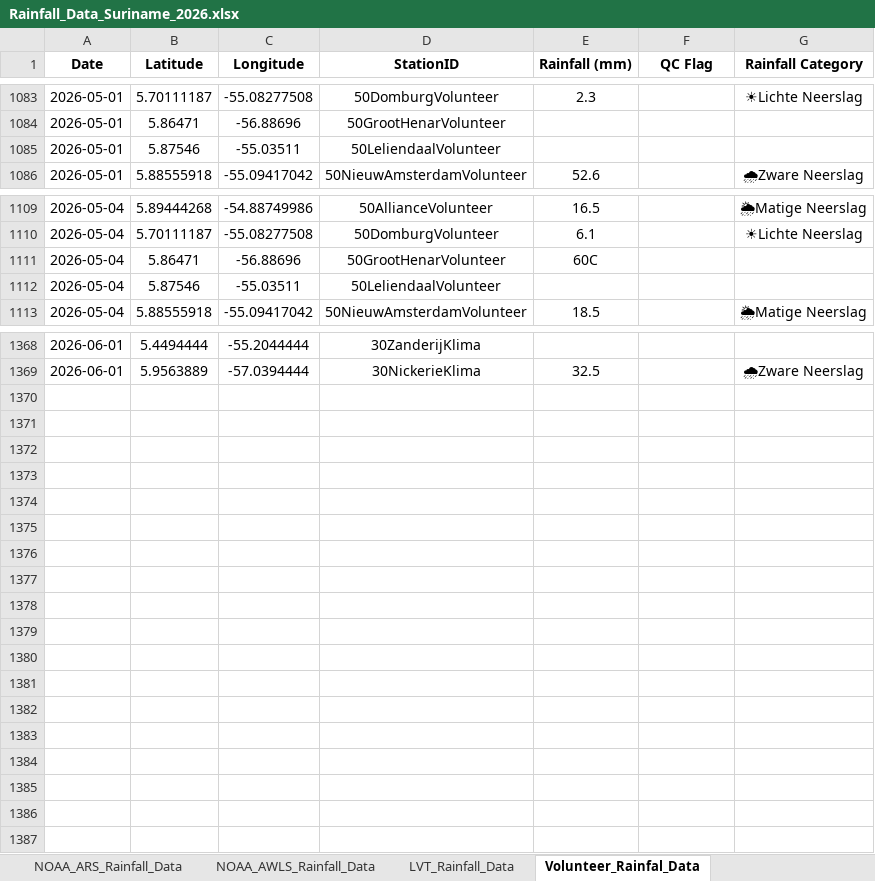
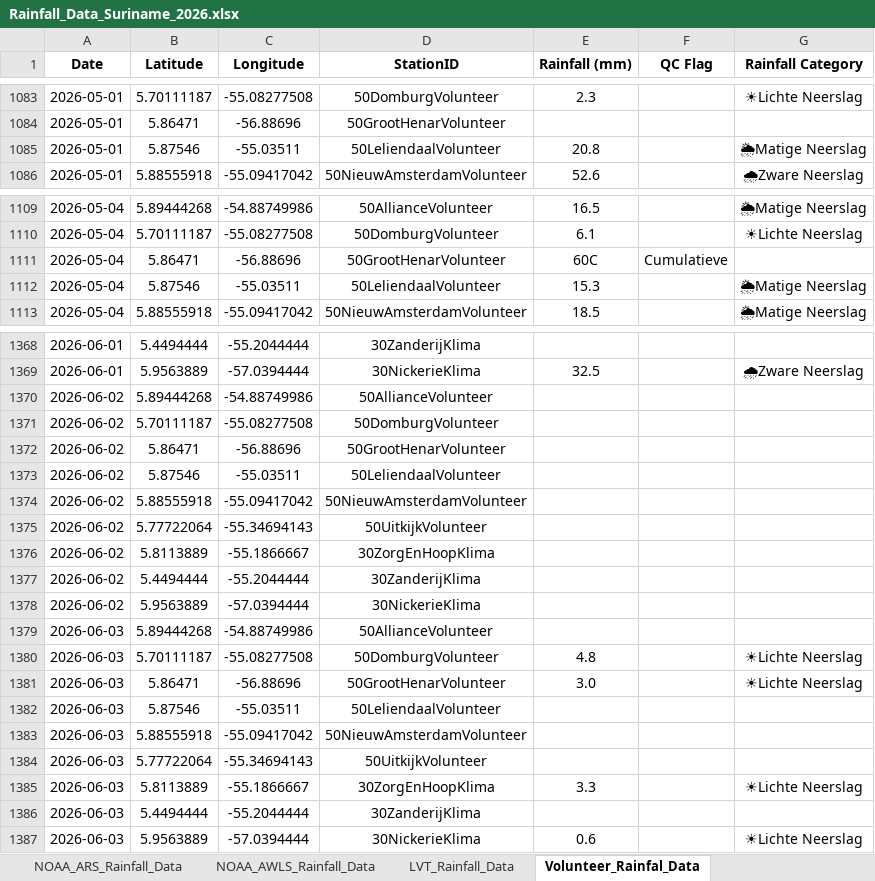
Before and after one commit to Felicia123-prog/suriname-daily-rainfall-dashboard, an Excel workbook: data/Rainfall_Data_Suriname_2026.xlsx, sheet Volunteer_Rainfal_Data, drawn as a sheet; only a part is shown, gaps mark what is left out; values as stored, in another font and other column widths than the file's, no borders; the diff covers the shown part only; the diff names each change by its address in the sheet, - before the commit and + after, or states it on an @@ line.

```diff
--- a/data/Rainfall_Data_Suriname_2026.xlsx (sheet Volunteer_Rainfal_Data)
+++ b/data/Rainfall_Data_Suriname_2026.xlsx (sheet Volunteer_Rainfal_Data)
-E1085 (Rainfall (mm)): (empty)
+E1085 (Rainfall (mm)): 20.8
-G1085 (Rainfall Category): (empty)
+G1085 (Rainfall Category): 🌦Matige Neerslag
-F1111 (QC Flag): (empty)
+F1111 (QC Flag): Cumulatieve
-E1112 (Rainfall (mm)): (empty)
+E1112 (Rainfall (mm)): 15.3
-G1112 (Rainfall Category): (empty)
+G1112 (Rainfall Category): 🌦Matige Neerslag
+row 1370: 2026-06-02 | 5.89444268 | -54.88749986 | 50AllianceVolunteer
+row 1371: 2026-06-02 | 5.70111187 | -55.08277508 | 50DomburgVolunteer
+row 1372: 2026-06-02 | 5.86471 | -56.88696 | 50GrootHenarVolunteer
+row 1373: 2026-06-02 | 5.87546 | -55.03511 | 50LeliendaalVolunteer
+row 1374: 2026-06-02 | 5.88555918 | -55.09417042 | 50NieuwAmsterdamVolunteer
+row 1375: 2026-06-02 | 5.77722064 | -55.34694143 | 50UitkijkVolunteer
+row 1376: 2026-06-02 | 5.8113889 | -55.1866667 | 30ZorgEnHoopKlima
+row 1377: 2026-06-02 | 5.4494444 | -55.2044444 | 30ZanderijKlima
+row 1378: 2026-06-02 | 5.9563889 | -57.0394444 | 30NickerieKlima
+row 1379: 2026-06-03 | 5.89444268 | -54.88749986 | 50AllianceVolunteer
+row 1380: 2026-06-03 | 5.70111187 | -55.08277508 | 50DomburgVolunteer | 4.8 |  | ☀Lichte Neerslag
+row 1381: 2026-06-03 | 5.86471 | -56.88696 | 50GrootHenarVolunteer | 3.0 |  | ☀Lichte Neerslag
+row 1382: 2026-06-03 | 5.87546 | -55.03511 | 50LeliendaalVolunteer
+row 1383: 2026-06-03 | 5.88555918 | -55.09417042 | 50NieuwAmsterdamVolunteer
+row 1384: 2026-06-03 | 5.77722064 | -55.34694143 | 50UitkijkVolunteer
+row 1385: 2026-06-03 | 5.8113889 | -55.1866667 | 30ZorgEnHoopKlima | 3.3 |  | ☀Lichte Neerslag
+row 1386: 2026-06-03 | 5.4494444 | -55.2044444 | 30ZanderijKlima
+row 1387: 2026-06-03 | 5.9563889 | -57.0394444 | 30NickerieKlima | 0.6 |  | ☀Lichte Neerslag
```
Also changed, not shown: 62 edited cells elsewhere in this sheet, sheet LVT_Rainfall_Data, sheet Hydromet_Cloud_Rainfall_Data, sheet NOAA_ARS_Rainfall_Data, sheet NOAA_AWLS_Rainfall_Data.
